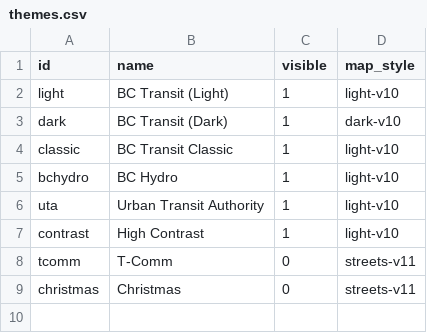
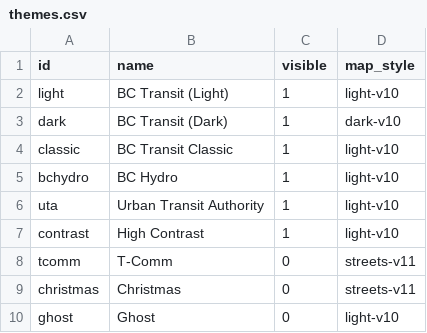
Before and after one commit to bumblesquashs/bctracker, a CSV file: data/static/themes.csv, drawn as a sheet.

Commit message:
Add ghost theme

```diff
--- a/data/static/themes.csv
+++ b/data/static/themes.csv
@@ -9 +9,2 @@ tcomm,T-Comm,0,streets-v11
 christmas,Christmas,0,streets-v11
+ghost,Ghost,0,light-v10
```
Also changed, not shown: 9 other files.
